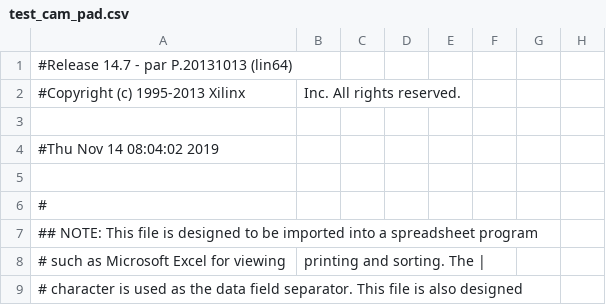
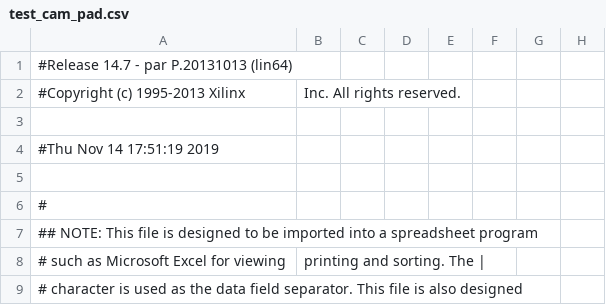
Before and after one commit to sgerenag/work02-captura-datos-0v7670-grupo-05, a CSV file: hdl/test_cam_pad.csv, drawn as a sheet; only a part is shown; the diff names each change by its address in the sheet, - before the commit and + after, or states it on an @@ line.

```diff
--- a/hdl/test_cam_pad.csv
+++ b/hdl/test_cam_pad.csv
-A4: #Thu Nov 14 08:04:02 2019
+A4: #Thu Nov 14 17:51:19 2019
```
Also changed, not shown: 48 other files.
